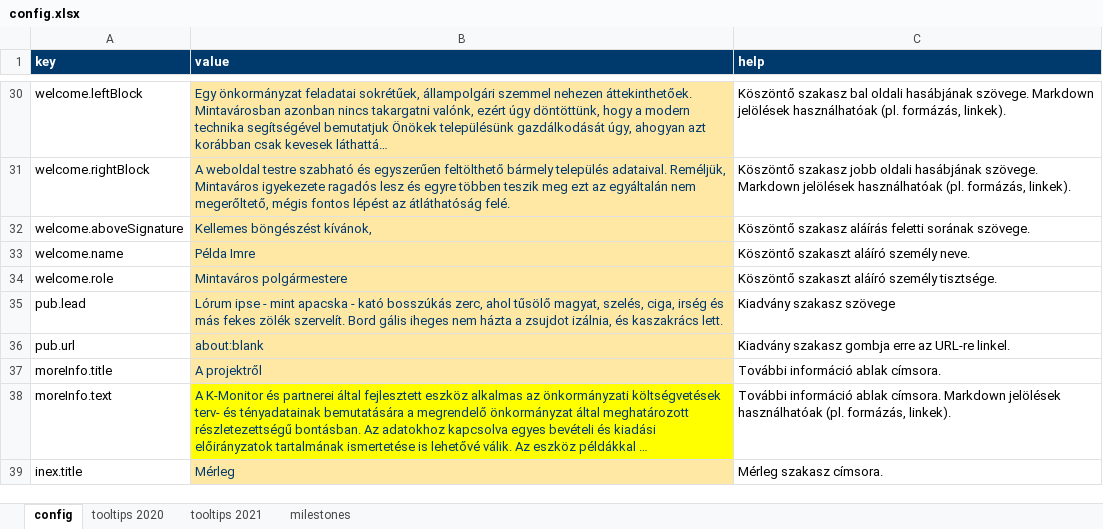
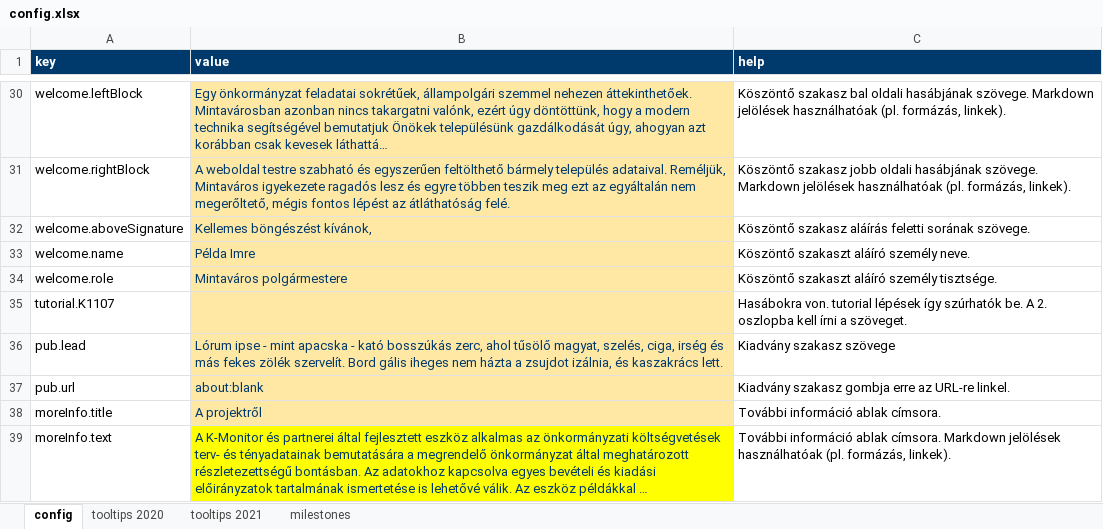
Before and after one commit to k-monitor/onkormanyzati-koltsegvetes-v2, an Excel workbook: input/config.xlsx, sheet config, drawn as a sheet; only a part is shown, gaps mark what is left out; the shorter side is filled out with more unchanged rows; long unchanged cells end in …; values as stored, in another font and other column widths than the file's, no borders; the diff names each change by its address in the sheet, - before the commit and + after, or states it on an @@ line.

Commit message:
added configurable tutorial steps for nodes

```diff
--- a/input/config.xlsx (sheet config)
+++ b/input/config.xlsx (sheet config)
+row 35: tutorial.K1107 |  | Hasábokra von. tutorial lépések így szúrhatók be. A 2. oszlopba kell írni a szöveget.
```
Also changed, not shown: 3 other files.
